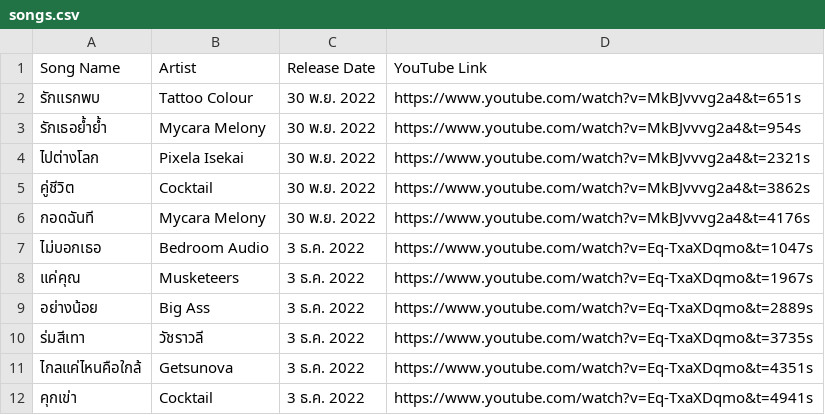
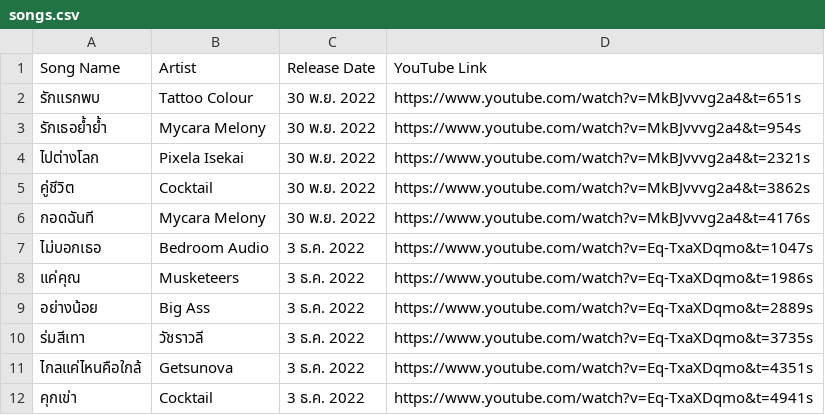
Before and after one commit to BpZyx/MelonySongs, a CSV file: songs.csv, drawn as a sheet; only a part is shown.

Commit message:
Update songs.csv
Signed-off-by: BpZyx <130698924+BpZyx@users.noreply.github.com>

```diff
--- a/songs.csv
+++ b/songs.csv
@@ -7,3 +7,3 @@ Song Name,Artist,Release Date,YouTube Link
 ไม่บอกเธอ,Bedroom Audio,3 ธ.ค. 2022,https://www.youtube.com/watch?v=Eq-TxaXDqmo&t=1047s
-แค่คุณ,Musketeers,3 ธ.ค. 2022,https://www.youtube.com/watch?v=Eq-TxaXDqmo&t=1967s
+แค่คุณ,Musketeers,3 ธ.ค. 2022,https://www.youtube.com/watch?v=Eq-TxaXDqmo&t=1986s
 อย่างน้อย,Big Ass,3 ธ.ค. 2022,https://www.youtube.com/watch?v=Eq-TxaXDqmo&t=2889s
```
